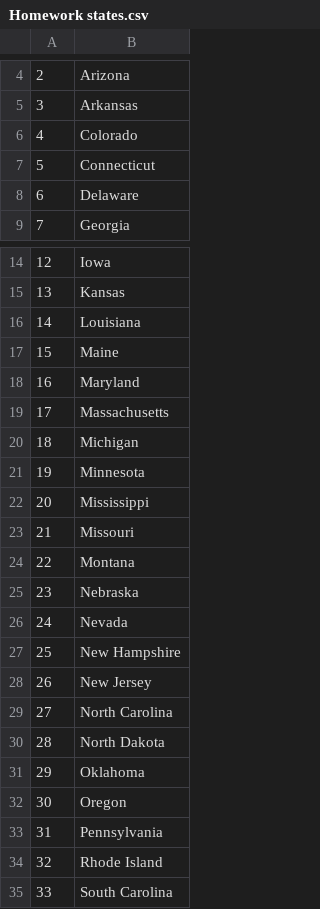
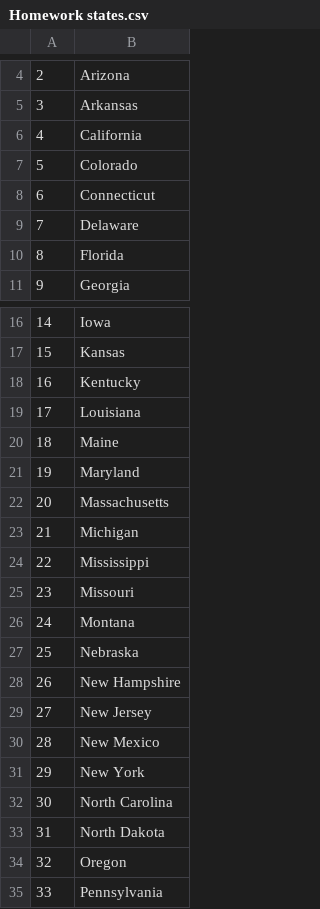
Before and after one commit to Sdc331/Python-100-days, a CSV file: Day 25 - csv files/us-states-game/Homework states.csv, drawn as a sheet; only a part is shown, gaps mark what is left out; the shorter side is filled out with more unchanged rows; removed rows and columns are numbered as before the commit, all else as after; the diff names each change by its address in the sheet, - before the commit and + after, or states it on an @@ line.

```diff
--- a/Day 25 - csv files/us-states-game/Homework states.csv
+++ b/Day 25 - csv files/us-states-game/Homework states.csv
+row 6: 4 | California
@@ column A renumbered from row 7 down @@
+row 10: 8 | Florida
+row 18: 16 | Kentucky
-row 21: 19 | Minnesota
-row 26: 24 | Nevada
+row 30: 28 | New Mexico
+row 31: 29 | New York
-row 31: 29 | Oklahoma
```
Also changed, not shown: 2 other files.
